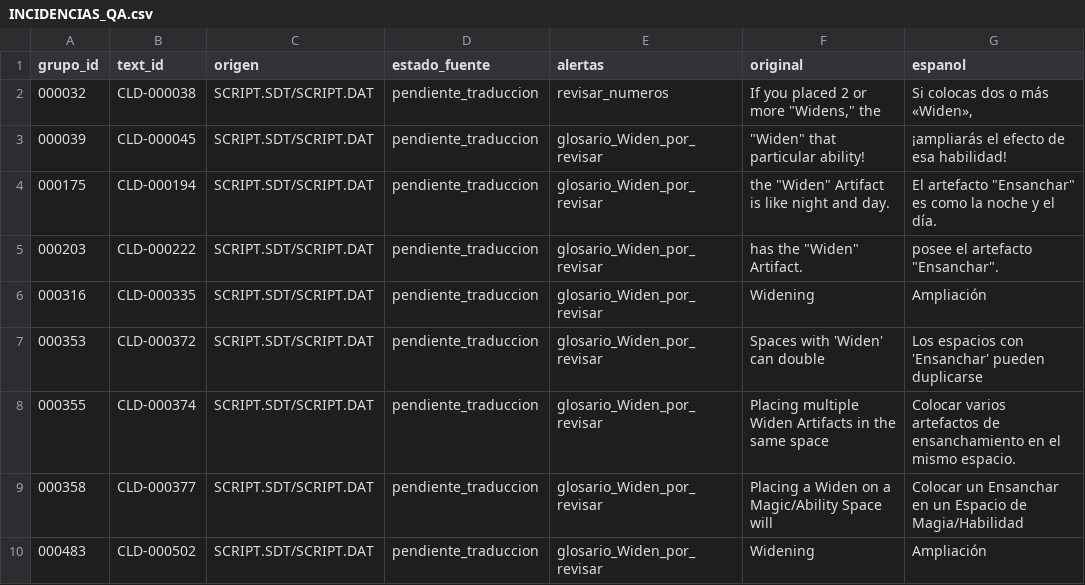
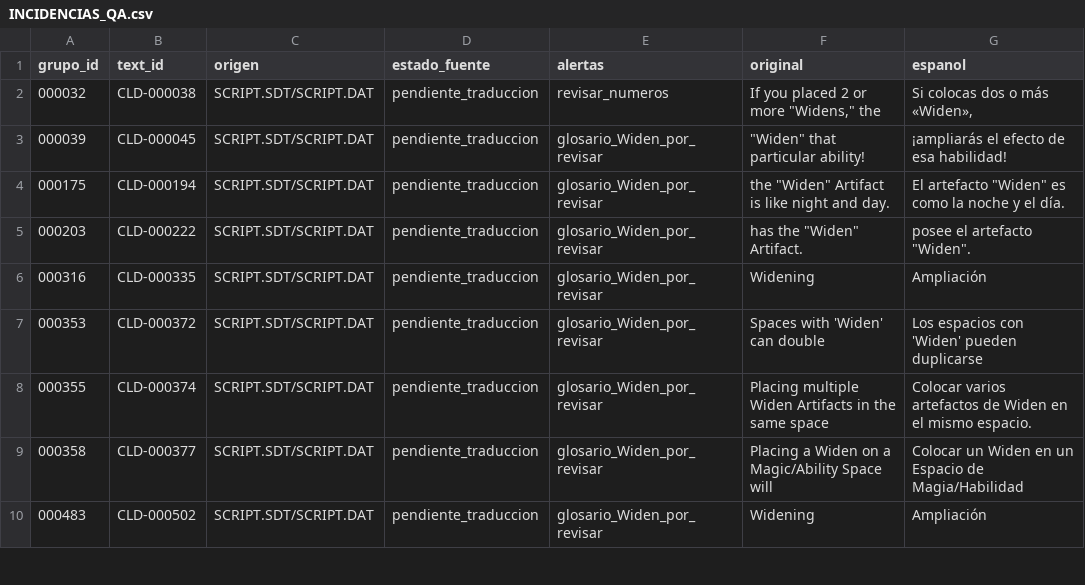
Before and after one commit to ARivas3008/loxalizacion-cladun-psp, a CSV file: traduccion/INCIDENCIAS_QA.csv, drawn as a sheet; only a part is shown; the diff covers the shown part only.

```diff
--- a/traduccion/INCIDENCIAS_QA.csv
+++ b/traduccion/INCIDENCIAS_QA.csv
@@ -3,8 +3,8 @@
 000039,CLD-000045,SCRIPT.SDT/SCRIPT.DAT,pendiente_traduccion,glosario_Widen_por_revisar,"""Widen"" that particular ability!",¡ampliarás el efecto de esa habilidad!
-000175,CLD-000194,SCRIPT.SDT/SCRIPT.DAT,pendiente_traduccion,glosario_Widen_por_revisar,"the ""Widen"" Artifact is like night and day.","El artefacto ""Ensanchar"" es como la noche y el día."
-000203,CLD-000222,SCRIPT.SDT/SCRIPT.DAT,pendiente_traduccion,glosario_Widen_por_revisar,"has the ""Widen"" Artifact.","posee el artefacto ""Ensanchar""."
+000175,CLD-000194,SCRIPT.SDT/SCRIPT.DAT,pendiente_traduccion,glosario_Widen_por_revisar,"the ""Widen"" Artifact is like night and day.","El artefacto ""Widen"" es como la noche y el día."
+000203,CLD-000222,SCRIPT.SDT/SCRIPT.DAT,pendiente_traduccion,glosario_Widen_por_revisar,"has the ""Widen"" Artifact.","posee el artefacto ""Widen""."
 000316,CLD-000335,SCRIPT.SDT/SCRIPT.DAT,pendiente_traduccion,glosario_Widen_por_revisar,Widening,Ampliación
-000353,CLD-000372,SCRIPT.SDT/SCRIPT.DAT,pendiente_traduccion,glosario_Widen_por_revisar,Spaces with 'Widen' can double,Los espacios con 'Ensanchar' pueden duplicarse
-000355,CLD-000374,SCRIPT.SDT/SCRIPT.DAT,pendiente_traduccion,glosario_Widen_por_revisar,Placing multiple Widen Artifacts in the same space,Colocar varios artefactos de ensanchamiento en el mismo espacio.
-000358,CLD-000377,SCRIPT.SDT/SCRIPT.DAT,pendiente_traduccion,glosario_Widen_por_revisar,Placing a Widen on a Magic/Ability Space will,Colocar un Ensanchar en un Espacio de Magia/Habilidad
+000353,CLD-000372,SCRIPT.SDT/SCRIPT.DAT,pendiente_traduccion,glosario_Widen_por_revisar,Spaces with 'Widen' can double,Los espacios con 'Widen' pueden duplicarse
+000355,CLD-000374,SCRIPT.SDT/SCRIPT.DAT,pendiente_traduccion,glosario_Widen_por_revisar,Placing multiple Widen Artifacts in the same space,Colocar varios artefactos de Widen en el mismo espacio.
+000358,CLD-000377,SCRIPT.SDT/SCRIPT.DAT,pendiente_traduccion,glosario_Widen_por_revisar,Placing a Widen on a Magic/Ability Space will,Colocar un Widen en un Espacio de Magia/Habilidad
 000483,CLD-000502,SCRIPT.SDT/SCRIPT.DAT,pendiente_traduccion,glosario_Widen_por_revisar,Widening,Ampliación
```
Also changed, not shown: 1 removed row and 10 edited cells elsewhere in this file, traduccion/GLOSARIO_PROPUESTA.csv, 13 other files.
